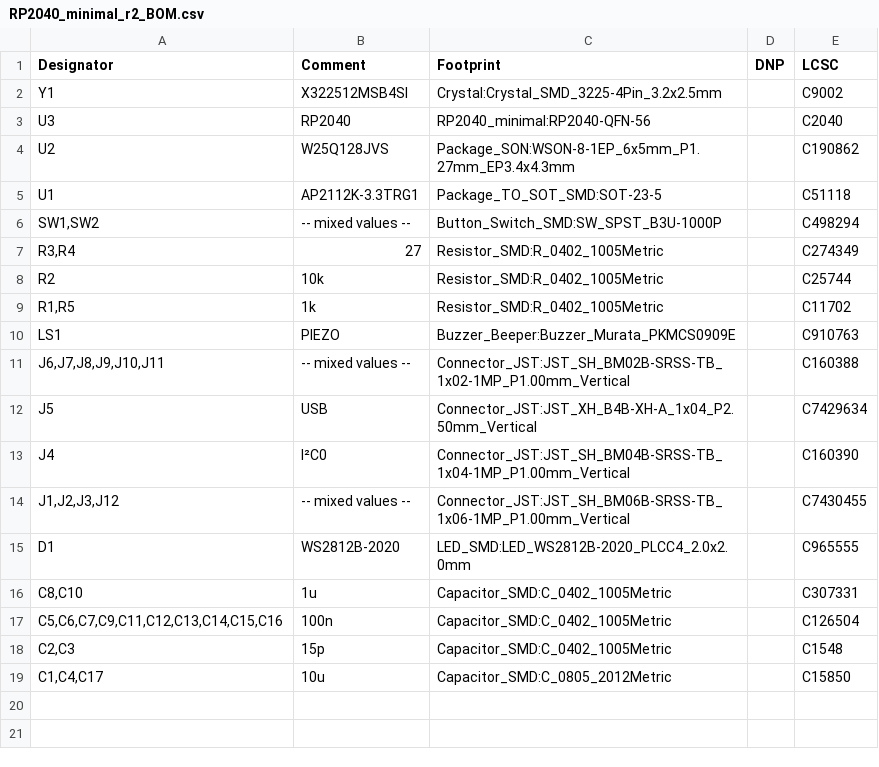
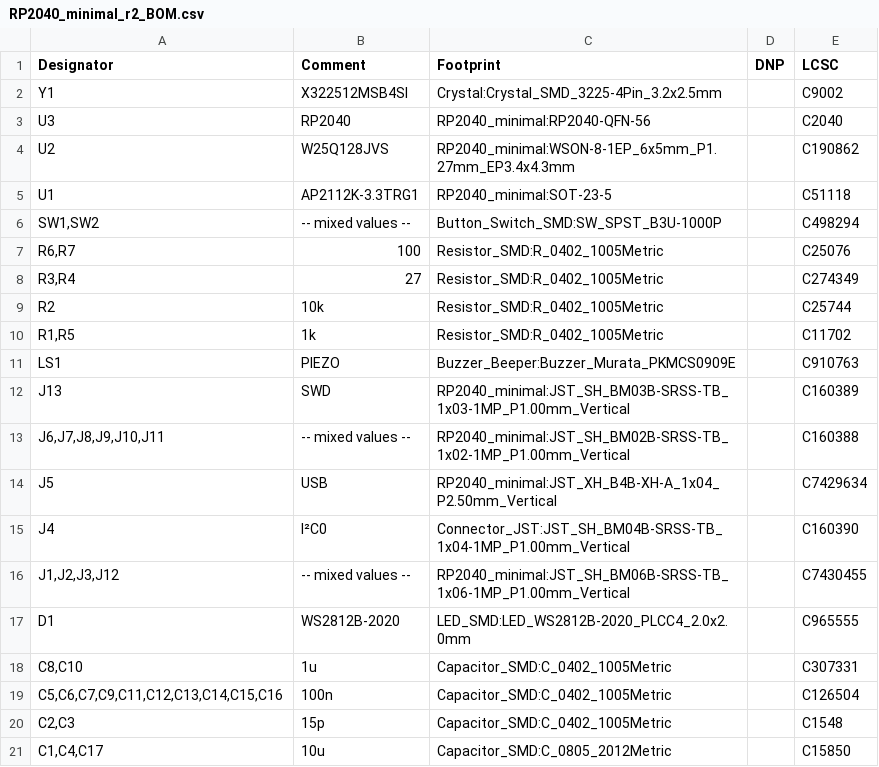
Before and after one commit to monroewilliams/rp2040_mwtrackball, a CSV file: fabrication/RP2040_minimal_r2_BOM.csv, drawn as a sheet.

```diff
--- a/fabrication/RP2040_minimal_r2_BOM.csv
+++ b/fabrication/RP2040_minimal_r2_BOM.csv
@@ -3,5 +3,6 @@
 "U3","RP2040","RP2040_minimal:RP2040-QFN-56","","C2040"
-"U2","W25Q128JVS","Package_SON:WSON-8-1EP_6x5mm_P1.27mm_EP3.4x4.3mm","","C190862"
-"U1","AP2112K-3.3TRG1","Package_TO_SOT_SMD:SOT-23-5","","C51118"
+"U2","W25Q128JVS","RP2040_minimal:WSON-8-1EP_6x5mm_P1.27mm_EP3.4x4.3mm","","C190862"
+"U1","AP2112K-3.3TRG1","RP2040_minimal:SOT-23-5","","C51118"
 "SW1,SW2","-- mixed values --","Button_Switch_SMD:SW_SPST_B3U-1000P","","C498294"
+"R6,R7","100","Resistor_SMD:R_0402_1005Metric","","C25076"
 "R3,R4","27","Resistor_SMD:R_0402_1005Metric","","C274349"
@@ -10,6 +11,7 @@
 "LS1","PIEZO","Buzzer_Beeper:Buzzer_Murata_PKMCS0909E","","C910763"
-"J6,J7,J8,J9,J10,J11","-- mixed values --","Connector_JST:JST_SH_BM02B-SRSS-TB_1x02-1MP_P1.00mm_Vertical","","C160388"
-"J5","USB","Connector_JST:JST_XH_B4B-XH-A_1x04_P2.50mm_Vertical","","C7429634"
+"J13","SWD","RP2040_minimal:JST_SH_BM03B-SRSS-TB_1x03-1MP_P1.00mm_Vertical","","C160389"
+"J6,J7,J8,J9,J10,J11","-- mixed values --","RP2040_minimal:JST_SH_BM02B-SRSS-TB_1x02-1MP_P1.00mm_Vertical","","C160388"
+"J5","USB","RP2040_minimal:JST_XH_B4B-XH-A_1x04_P2.50mm_Vertical","","C7429634"
 "J4","I²C0","Connector_JST:JST_SH_BM04B-SRSS-TB_1x04-1MP_P1.00mm_Vertical","","C160390"
-"J1,J2,J3,J12","-- mixed values --","Connector_JST:JST_SH_BM06B-SRSS-TB_1x06-1MP_P1.00mm_Vertical","","C7430455"
+"J1,J2,J3,J12","-- mixed values --","RP2040_minimal:JST_SH_BM06B-SRSS-TB_1x06-1MP_P1.00mm_Vertical","","C7430455"
 "D1","WS2812B-2020","LED_SMD:LED_WS2812B-2020_PLCC4_2.0x2.0mm","","C965555"
```
Also changed, not shown: fabrication/RP2040_minimal_r2-all-pos.csv, 15 other files.
